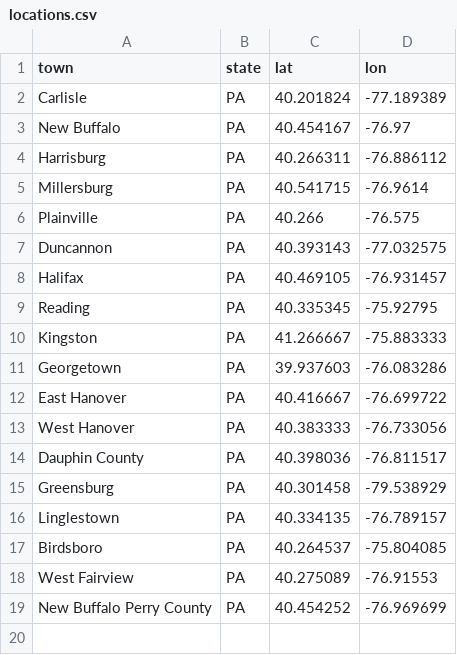
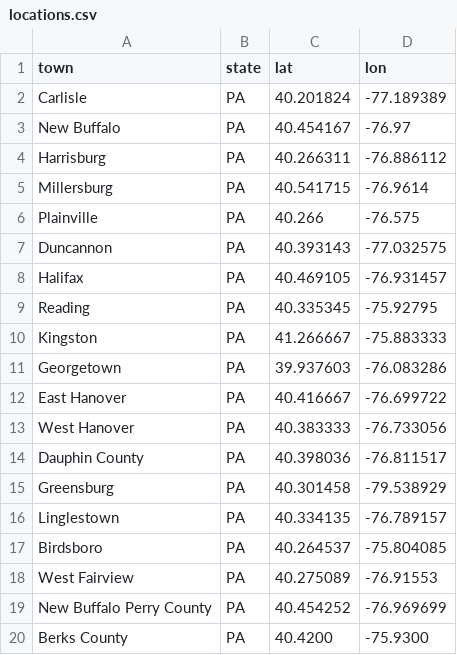
Before and after one commit to benjmyers/model-company, a CSV file: data/locations.csv, drawn as a sheet; the diff names each change by its address in the sheet, - before the commit and + after, or states it on an @@ line.

```diff
--- a/data/locations.csv
+++ b/data/locations.csv
+row 20: Berks County | PA | 40.4200 | -75.9300
```
Also changed, not shown: data/formatted-messes.csv, 9 other files.
